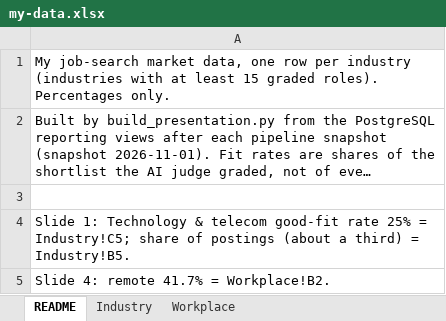
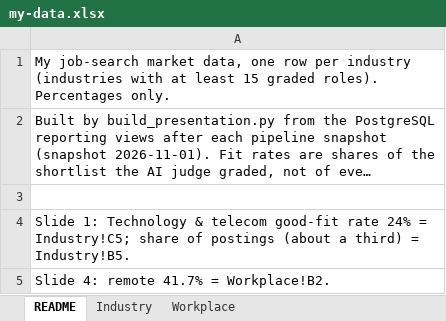
Before and after one commit to BensonJT/profile, an Excel workbook: my-data.xlsx, sheet README, drawn as a sheet; long unchanged cells end in …; values as stored, in another font and other column widths than the file's, no borders; the diff names each change by its address in the sheet, - before the commit and + after, or states it on an @@ line.

```diff
--- a/my-data.xlsx (sheet README)
+++ b/my-data.xlsx (sheet README)
-A4: …good-fit rate 25% = Industry!C5;…
+A4: …good-fit rate 24% = Industry!C5;…
```
Also changed, not shown: sheet Industry, sheet Workplace, 6 other files.
